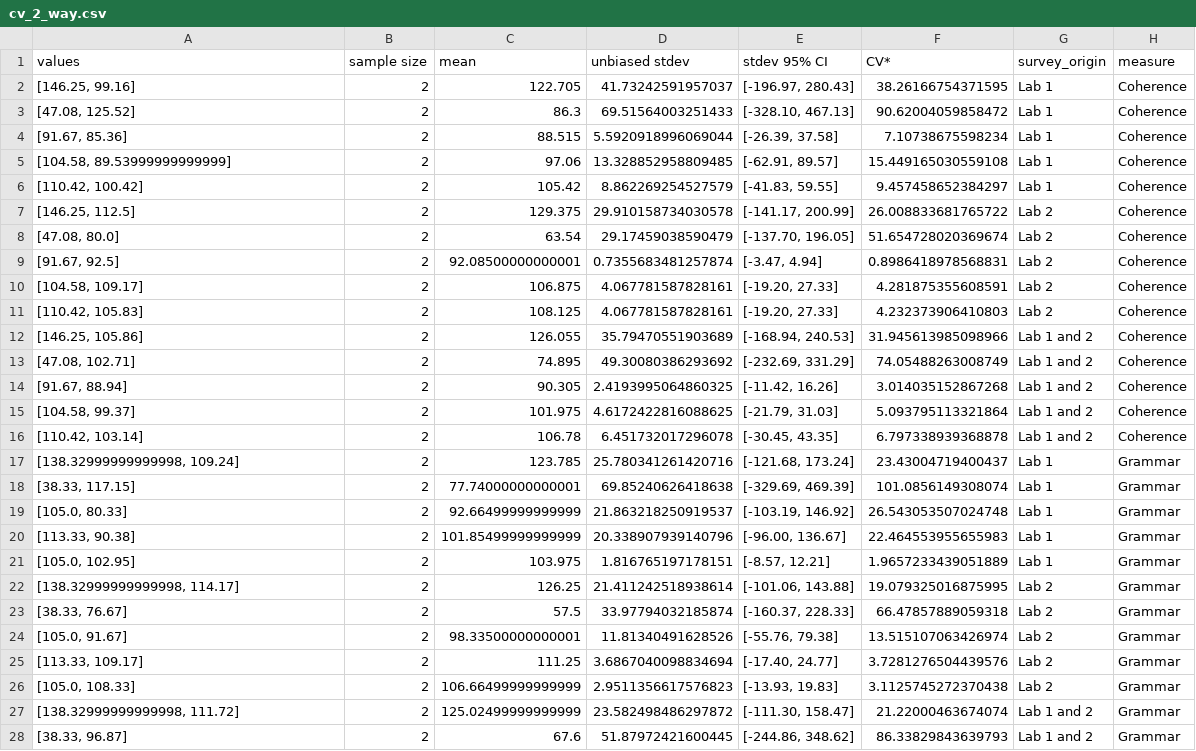
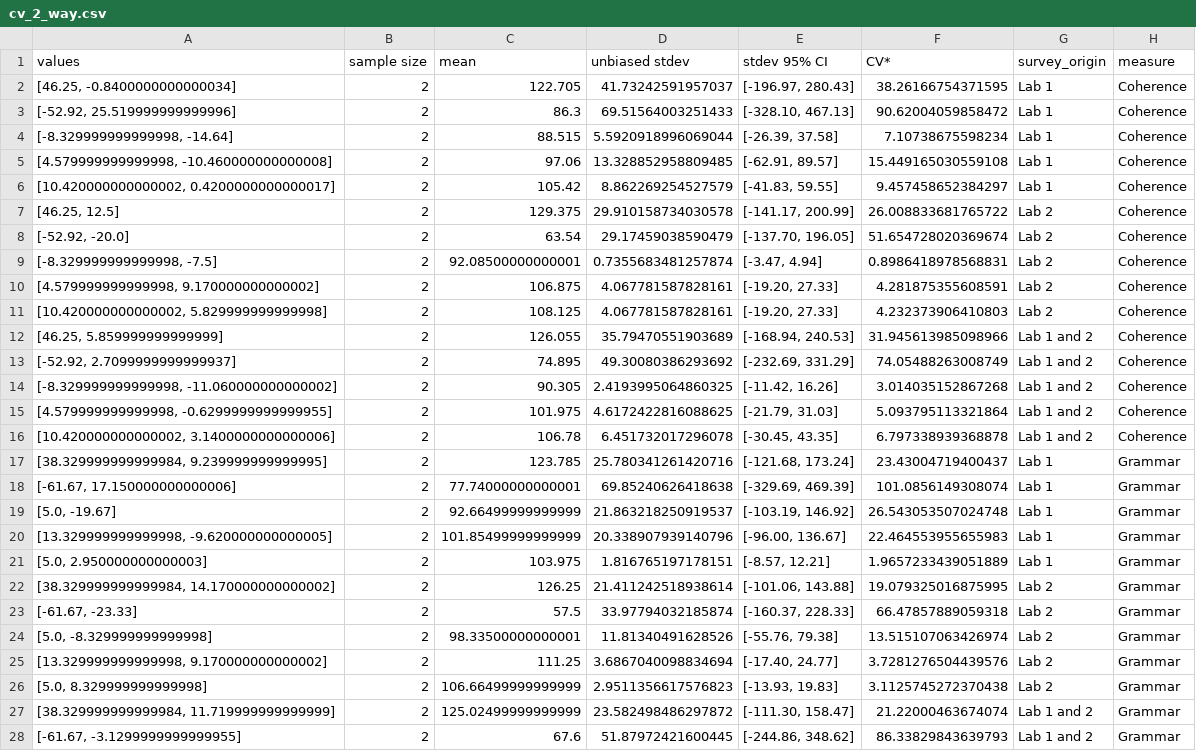
Before and after one commit to mo-arvan/data2text-human-evaluation-reproduction, a CSV file: results/comparative/cv_2_way.csv, drawn as a sheet; only a part is shown; the diff covers the shown part only; the diff names each change by its address in the sheet, - before the commit and + after, or states it on an @@ line.

Commit message:
Update scripts and results

```diff
--- a/results/comparative/cv_2_way.csv
+++ b/results/comparative/cv_2_way.csv
-A2 (values): [146.25, 99.16]
+A2 (values): [46.25, -0.8400000000000034]
-A3 (values): [47.08, 125.52]
+A3 (values): [-52.92, 25.519999999999996]
-A4 (values): [91.67, 85.36]
+A4 (values): [-8.329999999999998, -14.64]
-A5 (values): [104.58, 89.53999999999999]
+A5 (values): [4.579999999999998, -10.460000000000008]
-A6 (values): [110.42, 100.42]
+A6 (values): [10.420000000000002, 0.4200000000000017]
-A7 (values): [146.25, 112.5]
+A7 (values): [46.25, 12.5]
-A8 (values): [47.08, 80.0]
+A8 (values): [-52.92, -20.0]
-A9 (values): [91.67, 92.5]
+A9 (values): [-8.329999999999998, -7.5]
-A10 (values): [104.58, 109.17]
+A10 (values): [4.579999999999998, 9.170000000000002]
-A11 (values): [110.42, 105.83]
+A11 (values): [10.420000000000002, 5.829999999999998]
-A12 (values): [146.25, 105.86]
+A12 (values): [46.25, 5.859999999999999]
-A13 (values): [47.08, 102.71]
+A13 (values): [-52.92, 2.7099999999999937]
-A14 (values): [91.67, 88.94]
+A14 (values): [-8.329999999999998, -11.060000000000002]
-A15 (values): [104.58, 99.37]
+A15 (values): [4.579999999999998, -0.6299999999999955]
-A16 (values): [110.42, 103.14]
+A16 (values): [10.420000000000002, 3.1400000000000006]
-A17 (values): [138.32999999999998, 109.24]
+A17 (values): [38.329999999999984, 9.239999999999995]
-A18 (values): [38.33, 117.15]
+A18 (values): [-61.67, 17.150000000000006]
-A19 (values): [105.0, 80.33]
+A19 (values): [5.0, -19.67]
-A20 (values): [113.33, 90.38]
+A20 (values): [13.329999999999998, -9.620000000000005]
-A21 (values): [105.0, 102.95]
+A21 (values): [5.0, 2.950000000000003]
-A22 (values): [138.32999999999998, 114.17]
+A22 (values): [38.329999999999984, 14.170000000000002]
-A23 (values): [38.33, 76.67]
+A23 (values): [-61.67, -23.33]
-A24 (values): [105.0, 91.67]
+A24 (values): [5.0, -8.329999999999998]
-A25 (values): [113.33, 109.17]
+A25 (values): [13.329999999999998, 9.170000000000002]
-A26 (values): [105.0, 108.33]
+A26 (values): [5.0, 8.329999999999998]
-A27 (values): [138.32999999999998, 111.72]
+A27 (values): [38.329999999999984, 11.719999999999999]
-A28 (values): [38.33, 96.87]
+A28 (values): [-61.67, -3.1299999999999955]
```
Also changed, not shown: 18 edited cells elsewhere in this file, results/comparative/cv_3_way.csv, 24 other files.
